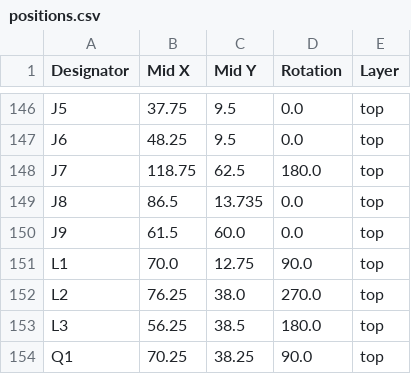
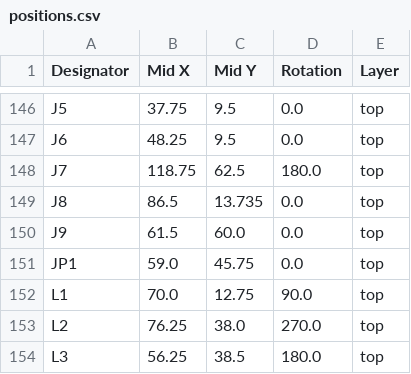
Before and after one commit to thermseekr/esp-24v-16ch, a CSV file: V6/production/positions.csv, drawn as a sheet; only a part is shown, gaps mark what is left out; the shorter side is filled out with more unchanged rows; the diff names each change by its address in the sheet, - before the commit and + after, or states it on an @@ line.

```diff
--- a/V6/production/positions.csv
+++ b/V6/production/positions.csv
+row 151: JP1 | 59.0 | 45.75 | 0.0 | top
```
Also changed, not shown: V6/production/designators.csv, 6 other files.
